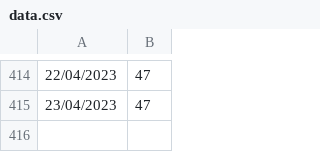
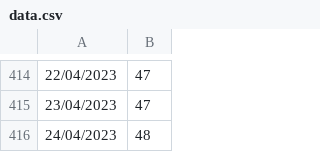
Before and after one commit to tbenade/crypto-jobs-au, a CSV file: data.csv, drawn as a sheet; only a part is shown, gaps mark what is left out; the diff names each change by its address in the sheet, - before the commit and + after, or states it on an @@ line.

Commit message:
data update

```diff
--- a/data.csv
+++ b/data.csv
+row 416: 24/04/2023 | 48
```
